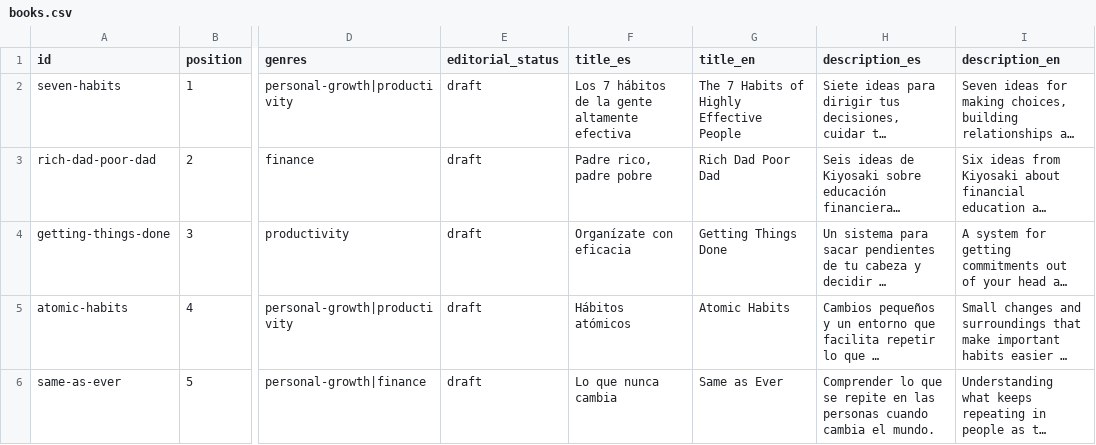
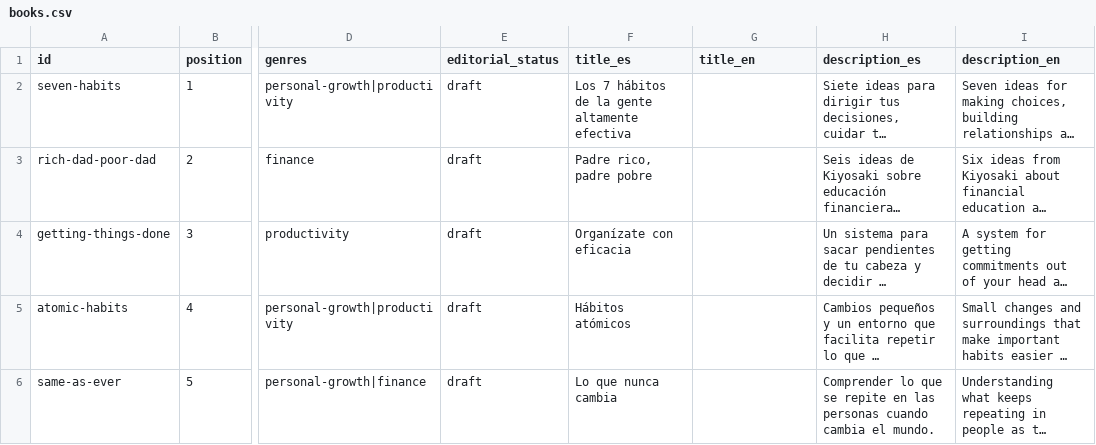
Before and after one commit to RicardoGuzmanVelasco/reedleaves, a CSV file: content/catalog/books.csv, drawn as a sheet; only a part is shown, gaps mark what is left out; long unchanged cells end in …; the diff names each change by its address in the sheet, - before the commit and + after, or states it on an @@ line.

Commit message:
Publish remaining feedback: signup guidance, dialogs, navigation, titles and daily streak

```diff
--- a/content/catalog/books.csv
+++ b/content/catalog/books.csv
-G2 (title_en): The 7 Habits of Highly Effective People
+G2 (title_en): (empty)
-G3 (title_en): Rich Dad Poor Dad
+G3 (title_en): (empty)
-G4 (title_en): Getting Things Done
+G4 (title_en): (empty)
-G5 (title_en): Atomic Habits
+G5 (title_en): (empty)
-G6 (title_en): Same as Ever
+G6 (title_en): (empty)
```
Also changed, not shown: 35 other files.
